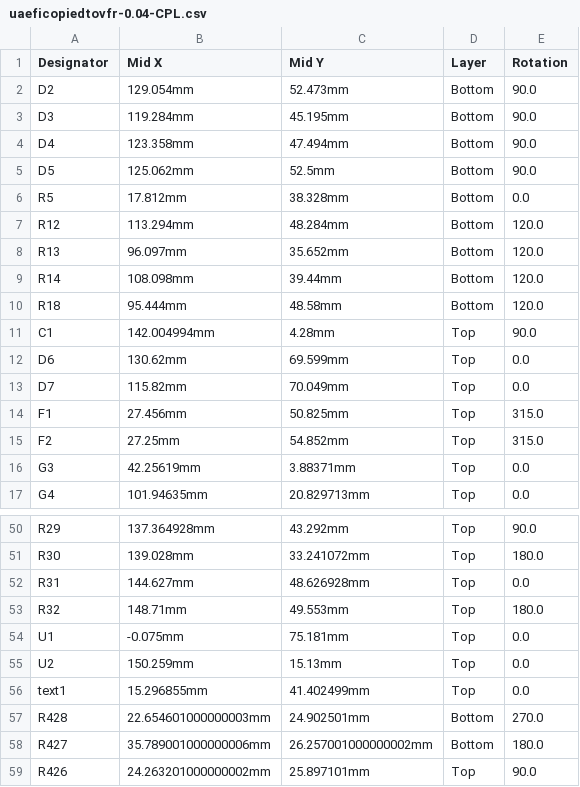
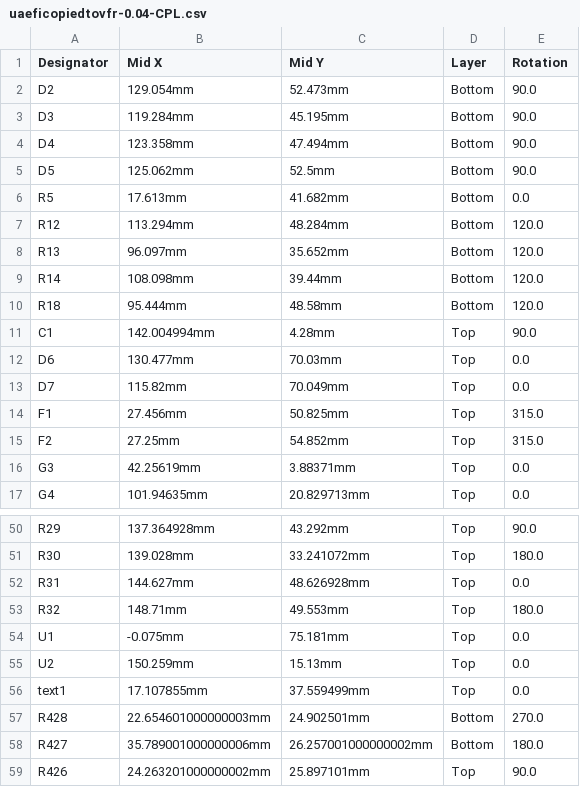
Before and after one commit to chuckwagoncomputing/hellen-VFR800, a CSV file: boards/uaeficopiedtovfr-0.04/board/uaeficopiedtovfr-0.04-CPL.csv, drawn as a sheet; only a part is shown, gaps mark what is left out.

```diff
--- a/boards/uaeficopiedtovfr-0.04/board/uaeficopiedtovfr-0.04-CPL.csv
+++ b/boards/uaeficopiedtovfr-0.04/board/uaeficopiedtovfr-0.04-CPL.csv
@@ -5,3 +5,3 @@ D4,123.358mm,47.494mm,Bottom,90.0
 D5,125.062mm,52.5mm,Bottom,90.0
-R5,17.812mm,38.328mm,Bottom,0.0
+R5,17.613mm,41.682mm,Bottom,0.0
 R12,113.294mm,48.284mm,Bottom,120.0
@@ -11,3 +11,3 @@ R18,95.444mm,48.58mm,Bottom,120.0
 C1,142.004994mm,4.28mm,Top,90.0
-D6,130.62mm,69.599mm,Top,0.0
+D6,130.477mm,70.03mm,Top,0.0
 D7,115.82mm,70.049mm,Top,0.0
@@ -55,3 +55,3 @@ U1,-0.075mm,75.181mm,Top,0.0
 U2,150.259mm,15.13mm,Top,0.0
-text1,15.296855mm,41.402499mm,Top,0.0
+text1,17.107855mm,37.559499mm,Top,0.0
 R428,22.654601000000003mm,24.902501mm,Bottom,270.0
```
Also changed, not shown: boards/uaeficopiedtovfr-0.04/frame/vfr-CPL.csv, 33 other files.
